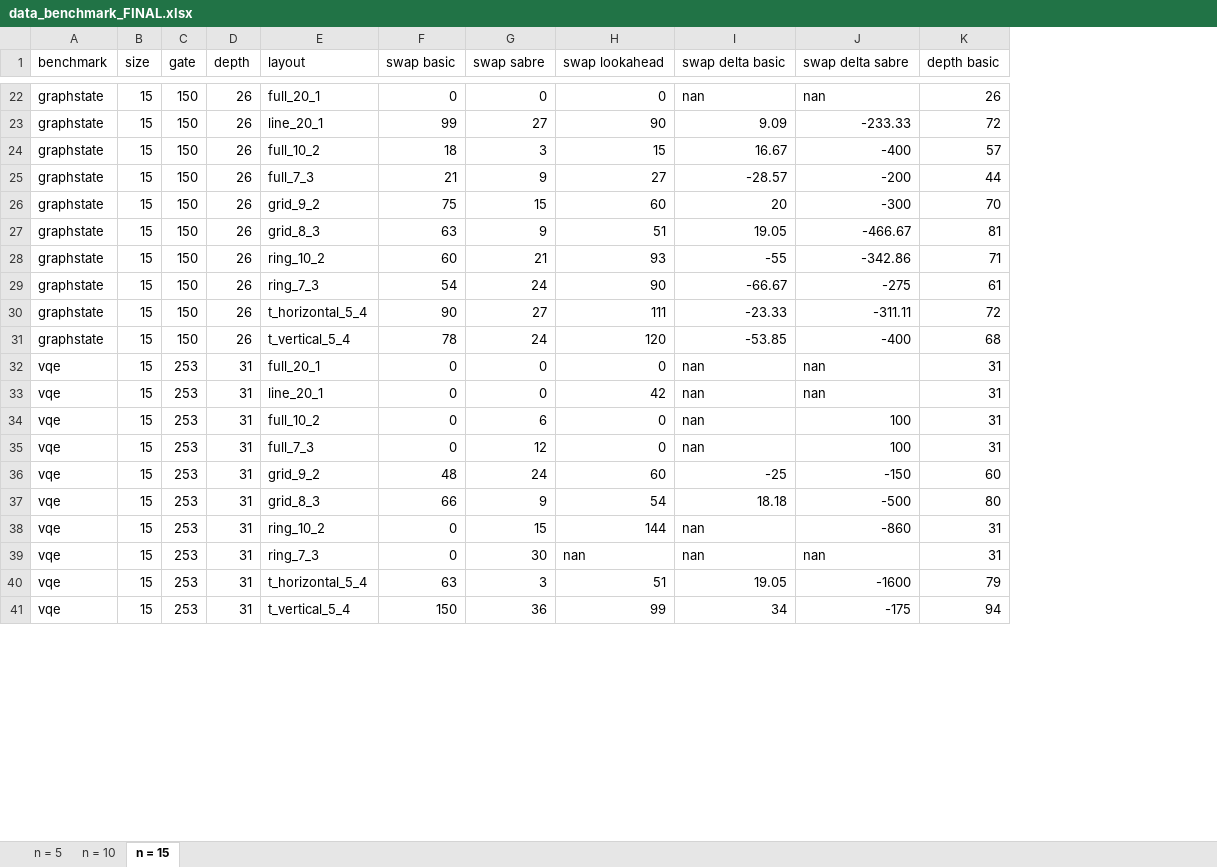
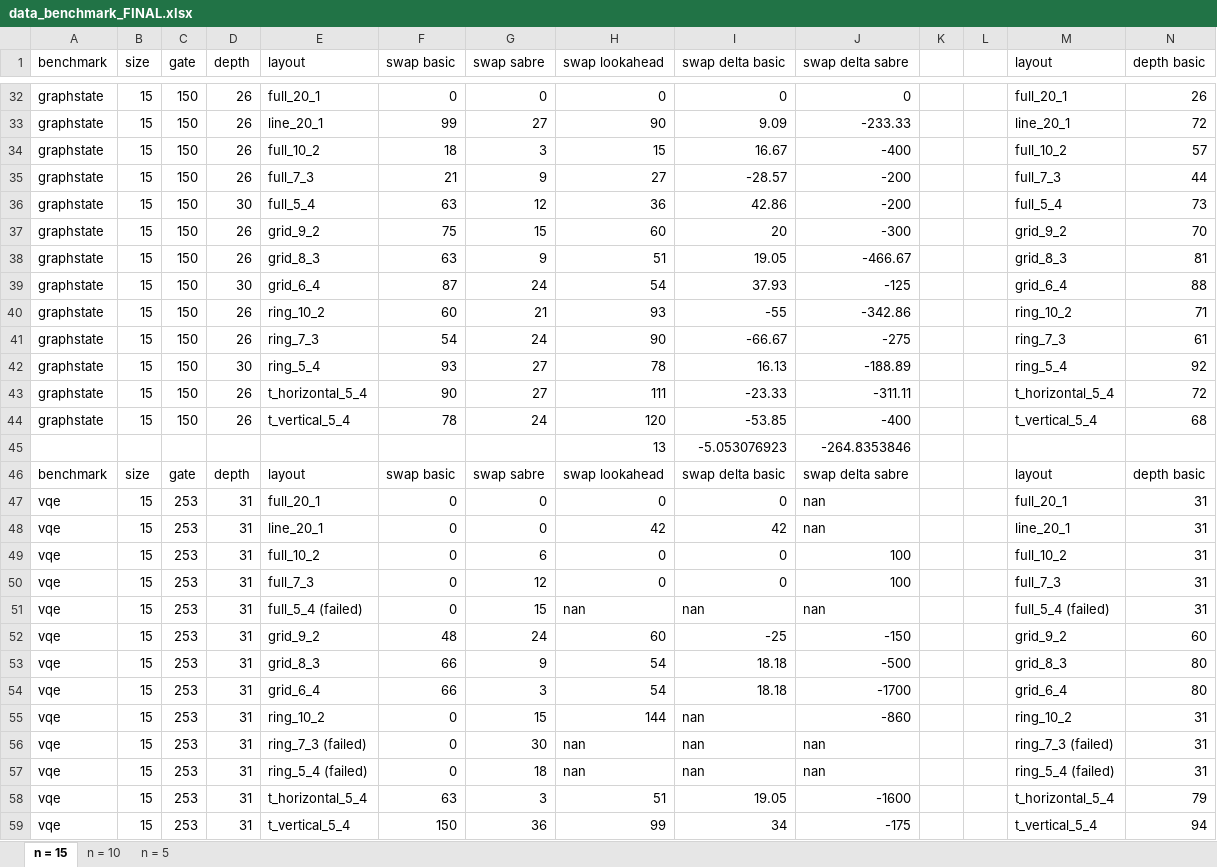
Before and after one commit to natashaval/qubit-mapping-distributed-qc, an Excel workbook: excel/data_benchmark_FINAL.xlsx, sheet n = 15, drawn as a sheet; only a part is shown, gaps mark what is left out; values as stored, in another font and other column widths than the file's, no cell formats; charts and pictures not drawn; addresses are those after the commit; rows hold the shown columns only; the diff covers the shown part only; the diff names each change by its address in the sheet, - before the commit and + after, or states it on an @@ line.

Commit message:
rerun benchmarking additional

```diff
--- a/excel/data_benchmark_FINAL.xlsx (sheet n = 15)
+++ b/excel/data_benchmark_FINAL.xlsx (sheet n = 15)
@@ sheet tab order changed: n = 15 | n = 10 | n = 5 @@
+column K, empty
+column L, empty
+column M (layout), rows 32-35: full_20_1 | line_20_1 | full_10_2 | full_7_3; rows 37-38: grid_9_2 | grid_8_3; rows 40-41: ring_10_2 | ring_7_3; rows 43-44: t_horizontal_5_4 | t_vertical_5_4; rows 47-50: full_20_1 | line_20_1 | full_10_2 | full_7_3; rows 52-53: grid_9_2 | grid_8_3; rows 55-56: ring_10_2 | ring_7_3 (failed); rows 58-59: t_horizontal_5_4 | t_vertical_5_4
-I32 (swap delta basic): nan
+I32 (swap delta basic): 0
-J32 (swap delta sabre): nan
+J32 (swap delta sabre): 0
+row 36: graphstate | 15 | 150 | 30 | full_5_4 | 63 | 12 | 36 | 42.86 | -200 |  |  | full_5_4 | 73
+row 39: graphstate | 15 | 150 | 30 | grid_6_4 | 87 | 24 | 54 | 37.93 | -125 |  |  | grid_6_4 | 88
+row 42: graphstate | 15 | 150 | 30 | ring_5_4 | 93 | 27 | 78 | 16.13 | -188.89 |  |  | ring_5_4 | 92
+row 45:  |  |  |  |  |  |  | 13 | -5.053076923 | -264.8353846
+row 46: benchmark | size | gate | depth | layout | swap basic | swap sabre | swap lookahead | swap delta basic | swap delta sabre |  |  | layout | depth basic
-I47 (swap delta basic): nan
+I47 (swap delta basic): 0
-I48 (swap delta basic): nan
+I48 (swap delta basic): 42
-I49:I50 (swap delta basic): nan
+I49:I50 (swap delta basic): 0
+row 51: vqe | 15 | 253 | 31 | full_5_4 (failed) | 0 | 15 | nan | nan | nan |  |  | full_5_4 (failed) | 31
+row 54: vqe | 15 | 253 | 31 | grid_6_4 | 66 | 3 | 54 | 18.18 | -1700 |  |  | grid_6_4 | 80
-E56 (layout): ring_7_3
+E56 (layout): ring_7_3 (failed)
+row 57: vqe | 15 | 253 | 31 | ring_5_4 (failed) | 0 | 18 | nan | nan | nan |  |  | ring_5_4 (failed) | 31
```
Also changed, not shown: 69 added rows, 3 removed rows, 3 moved rows and 44 edited cells elsewhere in this sheet, sheet n = 5, sheet n = 10, cell formats, charts or pictures, excel/data_layout_FINAL.xlsx, 13 other files.
